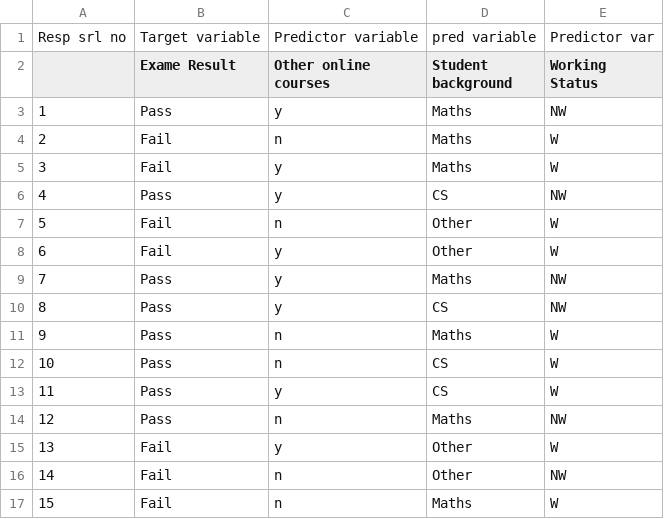
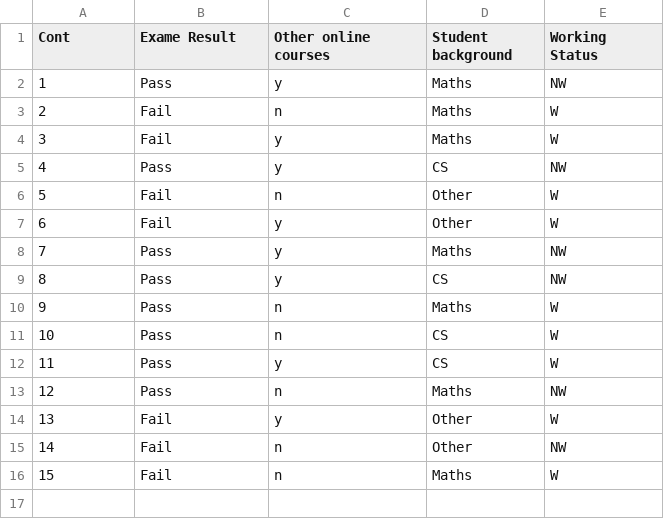
Before and after one commit to alysonbz/machine-learning-ufc, a CSV file: unidade1/1_classification_decision_tree/Planilha sem título - Página1.csv, drawn as a sheet; removed rows and columns are numbered as before the commit, all else as after; the diff names each change by its address in the sheet, - before the commit and + after, or states it on an @@ line.

```diff
--- a/unidade1/1_classification_decision_tree/Planilha sem título - Página1.csv
+++ b/unidade1/1_classification_decision_tree/Planilha sem título - Página1.csv
-row 1: Resp srl no | Target variable | Predictor variable | pred variable | Predictor var
@@ column A (Cont) renumbered in row 1 @@
```
Also changed, not shown: 1 other file.
